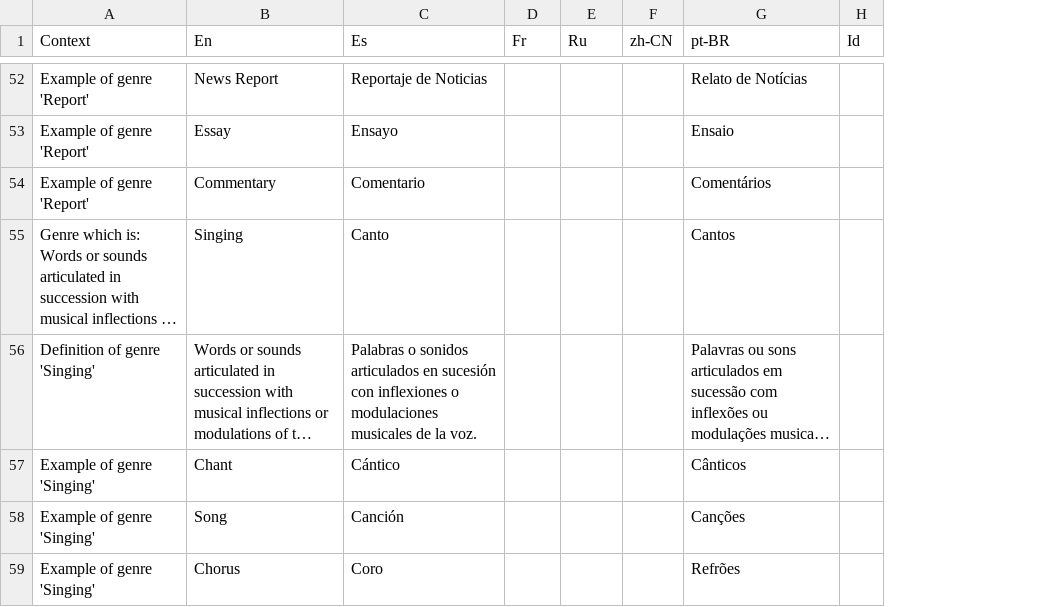
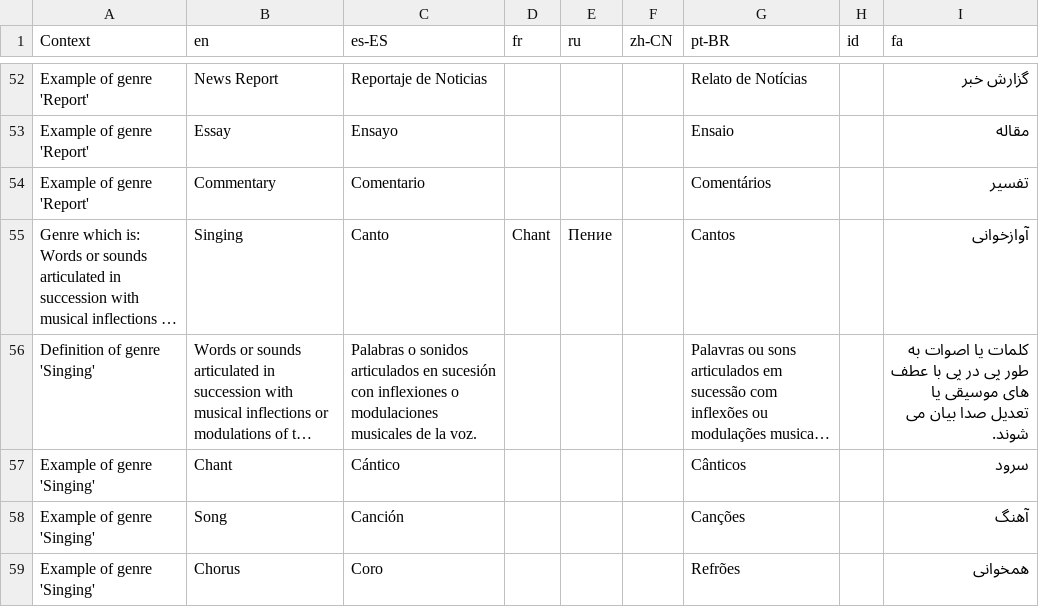
Before and after one commit to onset/lameta, a CSV file: locale/genres.csv, drawn as a sheet; only a part is shown, gaps mark what is left out; long unchanged cells end in …; removed rows and columns are numbered as before the commit, all else as after; the diff covers the shown part only; the diff names each change by its address in the sheet, - before the commit and + after, or states it on an @@ line.

```diff
--- a/locale/genres.csv
+++ b/locale/genres.csv
-column H (Id), empty
+column H (id), empty
+column I (fa), rows 52-59: گزارش خبر | مقاله | تفسیر | آوازخوانی | کلمات یا اصوات به طور پی در پی با عطف های موسیقی یا تعدیل صدا بیان می شوند. | سرود | آهنگ | همخوانی
-B1: En
+B1: en
-C1: Es
+C1: es-ES
-D1: Fr
+D1: fr
-E1: Ru
+E1: ru
-D55 (fr): (empty)
+D55 (fr): Chant
-E55 (ru): (empty)
+E55 (ru): Пение
```
Also changed, not shown: 4 edited cells elsewhere in this file, locale/accessProtocols.csv, locale/choices.csv, 10 other files.
